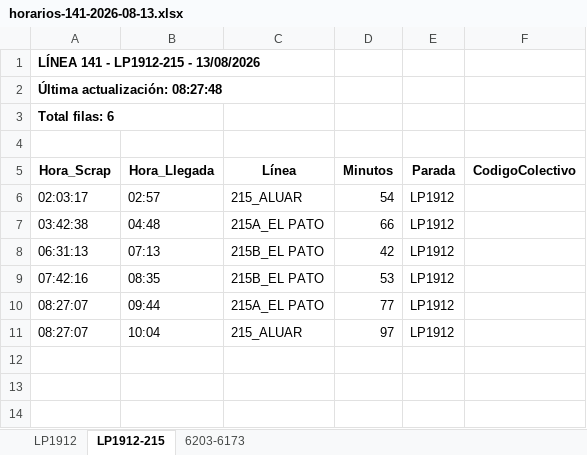
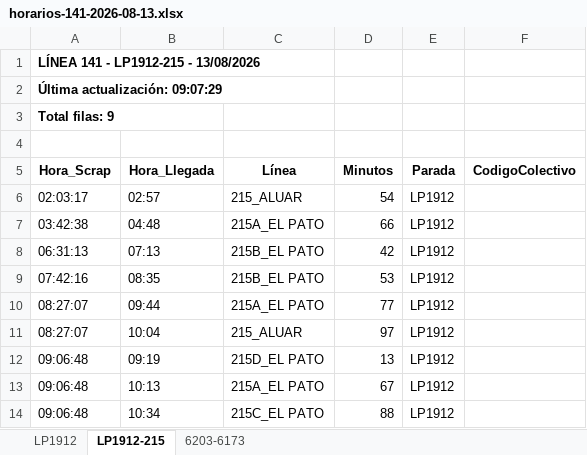
Before and after one commit to palomac00/recolector-colectivos, an Excel workbook: data/horarios-141-2026-08-13.xlsx, sheet LP1912-215, drawn as a sheet; values as stored, in another font and other column widths than the file's, no borders; the diff names each change by its address in the sheet, - before the commit and + after, or states it on an @@ line.

```diff
--- a/data/horarios-141-2026-08-13.xlsx (sheet LP1912-215)
+++ b/data/horarios-141-2026-08-13.xlsx (sheet LP1912-215)
-A2 (Hora_Scrap): Última actualización: 08:27:48
+A2 (Hora_Scrap): Última actualización: 09:07:29
-A3 (Hora_Scrap): Total filas: 6
+A3 (Hora_Scrap): Total filas: 9
+row 12: 09:06:48 | 09:19 | 215D_EL PATO | 13 | LP1912
+row 13: 09:06:48 | 10:13 | 215A_EL PATO | 67 | LP1912
+row 14: 09:06:48 | 10:34 | 215C_EL PATO | 88 | LP1912
```
Also changed, not shown: sheet LP1912, sheet 6203-6173, 2 other files.
